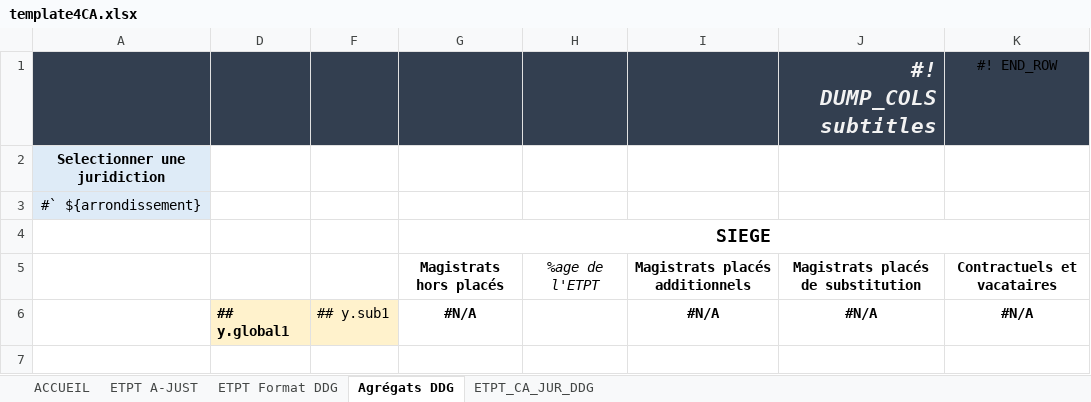
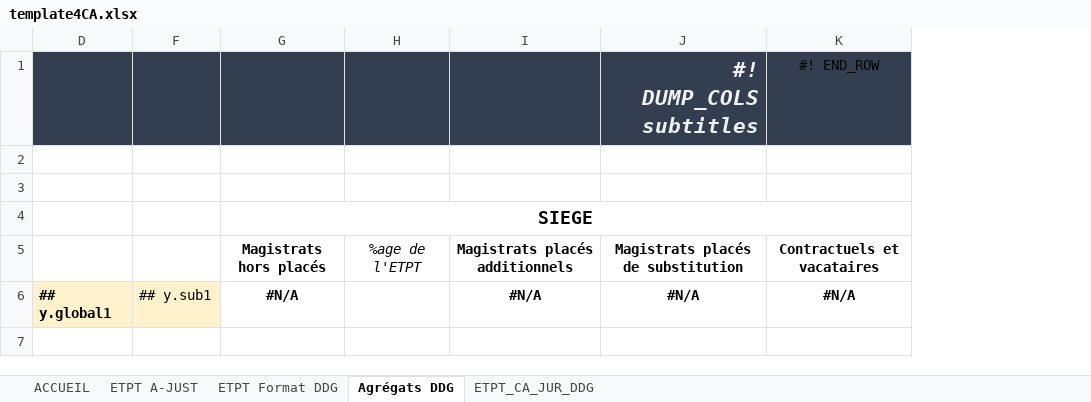
Before and after one commit to betagouv/a-just, an Excel workbook: front/src/assets/template4CA.xlsx, sheet Agrégats DDG, drawn as a sheet; only a part is shown; values as stored, in another font and other column widths than the file's, no borders; charts and pictures and conditional formats not drawn; the diff names each change by its address in the sheet, - before the commit and + after, or states it on an @@ line.

```diff
--- a/front/src/assets/template4CA.xlsx (sheet Agrégats DDG)
+++ b/front/src/assets/template4CA.xlsx (sheet Agrégats DDG)
@@ column A hidden, rows 2-3: Selectionner une juridiction | #` ${arrondissement} @@
```
Also changed, not shown: charts or pictures, 1 other file.
